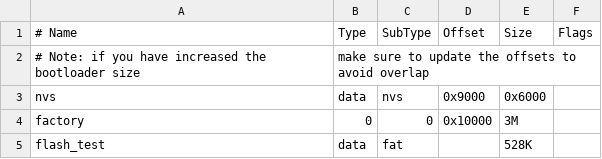
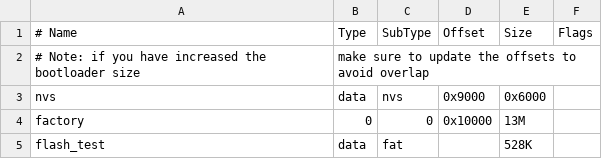
Before and after one commit to lordvampire/rb-esp, a CSV file: partitions.csv, drawn as a sheet.

```diff
--- a/partitions.csv
+++ b/partitions.csv
@@ -3,3 +3,3 @@
 nvs,        data, nvs,      0x9000,  0x6000,
-factory,0,0,        0x10000, 3M,
+factory,0,0,        0x10000, 13M,
 flash_test, data, fat,      ,        528K,
```
Also changed, not shown: 5 other files.
